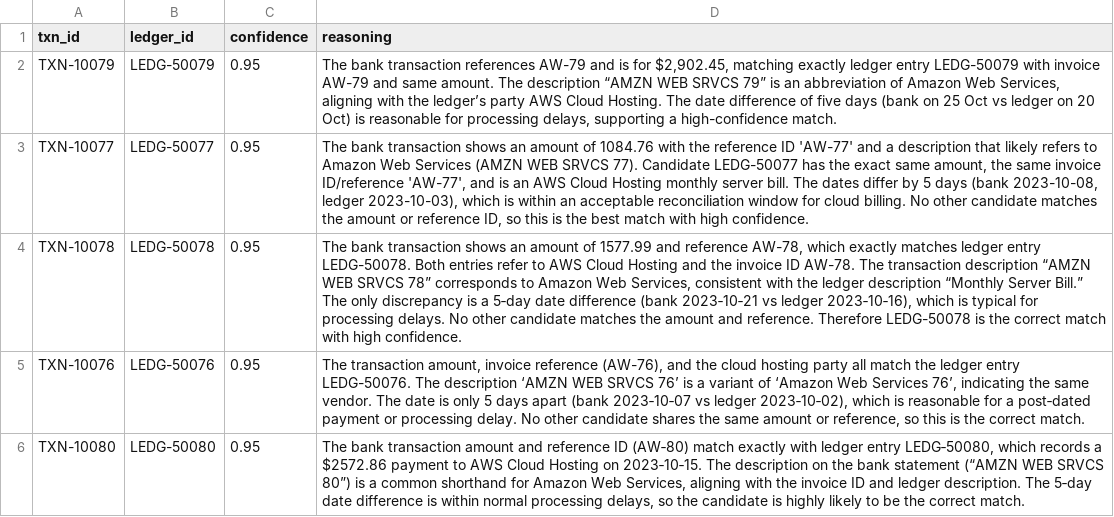
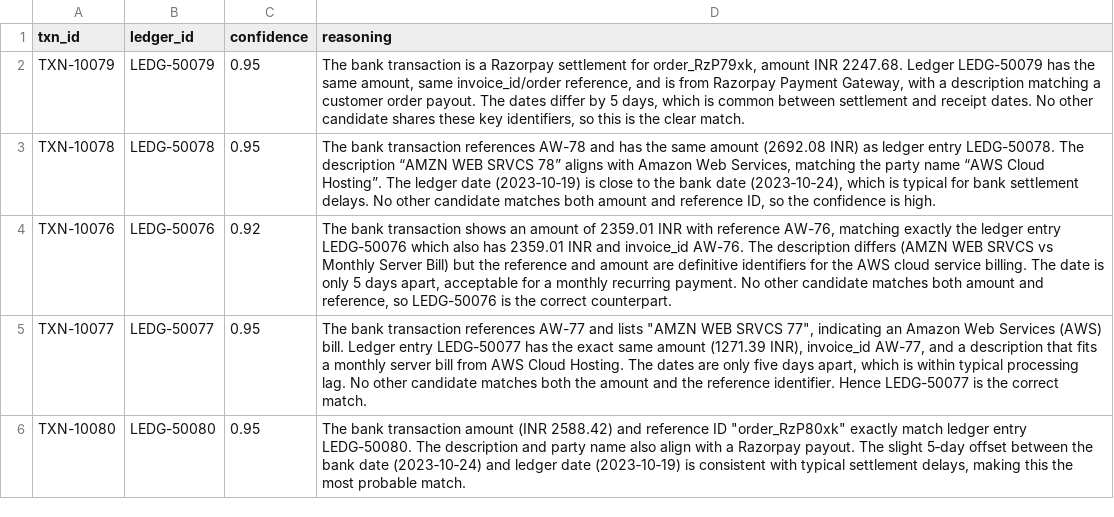
Before and after one commit to Jatin-Swami/reconbot, a CSV file: matches_stage2.csv, drawn as a sheet; removed rows and columns are numbered as before the commit, all else as after; the diff names each change by its address in the sheet, - before the commit and + after, or states it on an @@ line.

```diff
--- a/matches_stage2.csv
+++ b/matches_stage2.csv
-D2 (reasoning): …bank transaction references AW-79 and is for $2,902.45, matching exactly ledger entry LEDG-50079 with invoice AW-79 and same amount. The description “AMZN WEB SRVCS 79” is an abbreviation of Amazon Web Services, aligning with the ledger’s party AWS Cloud Hosting. The date difference of five days (bank on 25 Oct vs ledger on 20 Oct) is reasonable for processing delays, supporting a high-confidence match.
+D2 (reasoning): …bank transaction is a Razorpay settlement for order_RzP79xk, amount INR 2247.68. Ledger LEDG-50079 has the same amount, same invoice_id/order reference, and is from Razorpay Payment Gateway, with a description matching a customer order payout. The dates differ by 5 days, which is common between settlement and receipt dates. No other candidate shares these key identifiers, so this is the clear match.
-row 3: TXN-10077 | LEDG-50077 | 0.95 | The bank transaction shows an amount of 1084.76 with the reference ID 'AW-77' and a description that likely refers to Amazon Web Services (AMZN WEB SRVCS 77). Candidate LEDG-50077 has the exact same amount, the same invoice ID/reference 'AW-77', and is an AWS Cloud Hosting monthly server bill. The dates differ by 5 days (bank 2023-10-08, ledger 2023-10-03), which is within an acceptable reconciliation window for cloud billing. No other candidate matches the amount or reference ID, so this is the best match with high confidence.
-D3 (reasoning): …bank transaction shows an amount of 1577.99 and reference AW-78, which exactly matches ledger entry LEDG-50078. Both entries refer to AWS Cloud Hosting and the invoice ID AW-78. The transaction description “AMZN WEB SRVCS 78” corresponds to Amazon Web Services, consistent with the ledger description “Monthly Server Bill.” The only discrepancy is a 5‑day date difference (bank 2023‑10‑21 vs ledger 2023‑10‑16), which is typical for processing delays. No other candidate matches the amount and reference. Therefore LEDG-50078 is the correct match with high confidence.
+D3 (reasoning): …bank transaction references AW-78 and has the same amount (2692.08 INR) as ledger entry LEDG-50078. The description “AMZN WEB SRVCS 78” aligns with Amazon Web Services, matching the party name “AWS Cloud Hosting”. The ledger date (2023‑10‑19) is close to the bank date (2023‑10‑24), which is typical for bank settlement delays. No other candidate matches both amount and reference ID, so the confidence is high.
-C4 (confidence): 0.95
+C4 (confidence): 0.92
-D4 (reasoning): The transaction amount, invoice reference (AW-76), and the cloud hosting party all match the ledger entry LEDG-50076. The description ‘AMZN WEB SRVCS 76’ is a variant of ‘Amazon Web Services 76’, indicating the same vendor. The date is only 5 days apart (bank 2023‑10‑07 vs ledger 2023‑10‑02), which is reasonable for a post‑dated payment or processing delay. No other candidate shares the same amount or reference, so this is the correct match.
+D4 (reasoning): The bank transaction shows an amount of 2359.01 INR with reference AW-76, matching exactly the ledger entry LEDG-50076 which also has 2359.01 INR and invoice_id AW-76. The description differs (AMZN WEB SRVCS vs Monthly Server Bill) but the reference and amount are definitive identifiers for the AWS cloud service billing. The date is only 5 days apart, acceptable for a monthly recurring payment. No other candidate matches both amount and reference, so LEDG-50076 is the correct counterpart.
+row 5: TXN-10077 | LEDG-50077 | 0.95 | The bank transaction references AW-77 and lists "AMZN WEB SRVCS 77", indicating an Amazon Web Services (AWS) bill. Ledger entry LEDG-50077 has the exact same amount (1271.39 INR), invoice_id AW-77, and a description that fits a monthly server bill from AWS Cloud Hosting. The dates are only five days apart, which is within typical processing lag. No other candidate matches both the amount and the reference identifier. Hence LEDG-50077 is the correct match.
-D6 (reasoning): …transaction amount and reference ID (AW‑80) match exactly with ledger entry LEDG‑50080, which records a $2572.86 payment to AWS Cloud Hosting on 2023‑10‑15. The description on the bank statement (“AMZN WEB SRVCS 80”) is a common shorthand for Amazon Web Services, aligning with the invoice ID and ledger description. The 5‑day date difference is within normal processing delays, so the candidate is highly likely to be the correct match.
+D6 (reasoning): …transaction amount (INR 2588.42) and reference ID "order_RzP80xk" exactly match ledger entry LEDG-50080. The description and party name also align with a Razorpay payout. The slight 5‑day offset between the bank date (2023‑10‑24) and ledger date (2023‑10‑19) is consistent with typical settlement delays, making this the most probable match.
```
Also changed, not shown: bank_statement.csv, exceptions.csv, 14 other files.
